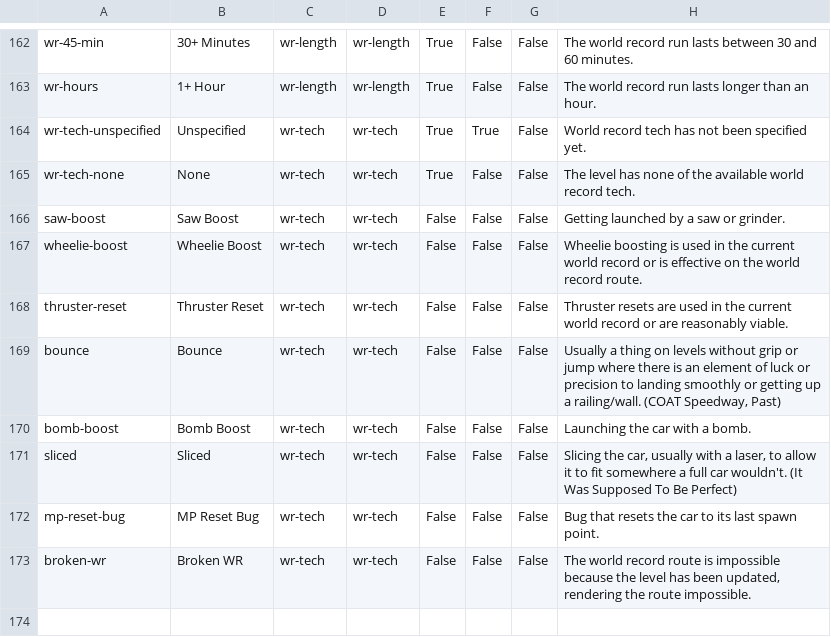
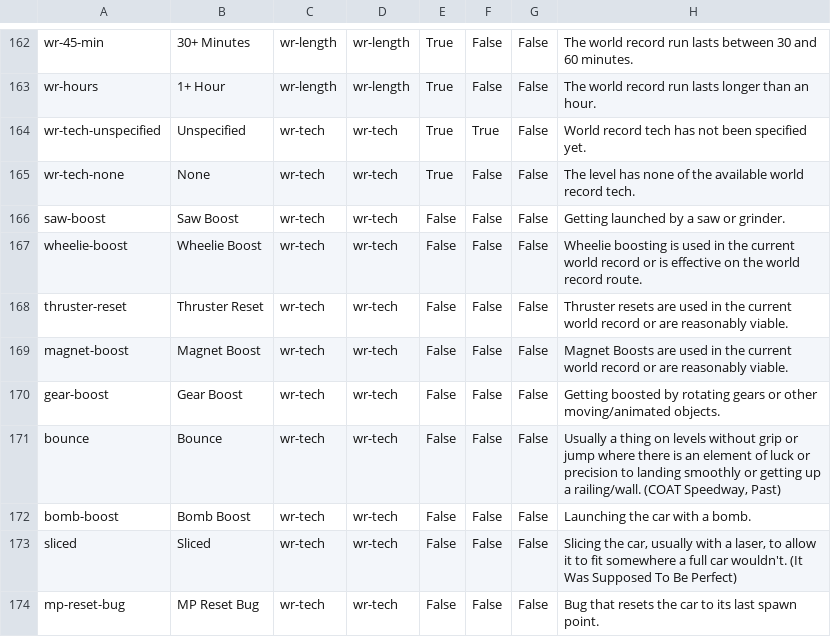
Before and after one commit to DasGerippe/Distags, a CSV file: src/Distags.Persistence/Data/Tags.csv, drawn as a sheet; only a part is shown, gaps mark what is left out; the shorter side is filled out with more unchanged rows.

Commit message:
feature(tags): Add magnet-boost and gear-boost tags to wr-tech.

```diff
--- a/src/Distags.Persistence/Data/Tags.csv
+++ b/src/Distags.Persistence/Data/Tags.csv
@@ -168,2 +168,4 @@ wheelie-boost;Wheelie Boost;wr-tech;wr-tech;False;False;False;Wheelie boosting i
 thruster-reset;Thruster Reset;wr-tech;wr-tech;False;False;False;Thruster resets are used in the current world record or are reasonably viable.
+magnet-boost;Magnet Boost;wr-tech;wr-tech;False;False;False;Magnet Boosts are used in the current world record or are reasonably viable.
+gear-boost;Gear Boost;wr-tech;wr-tech;False;False;False;Getting boosted by rotating gears or other moving/animated objects.
 bounce;Bounce;wr-tech;wr-tech;False;False;False;Usually a thing on levels without grip or jump where there is an element of luck or precision to landing smoothly or getting up a railing/wall. (COAT Speedway, Past)
```
